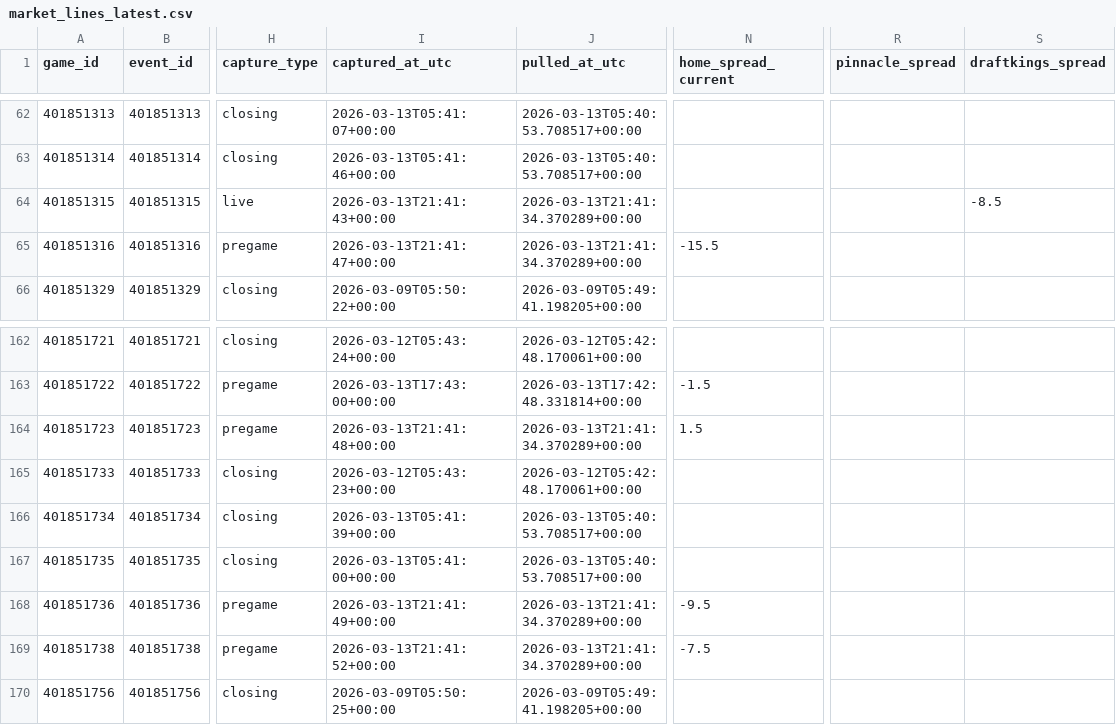
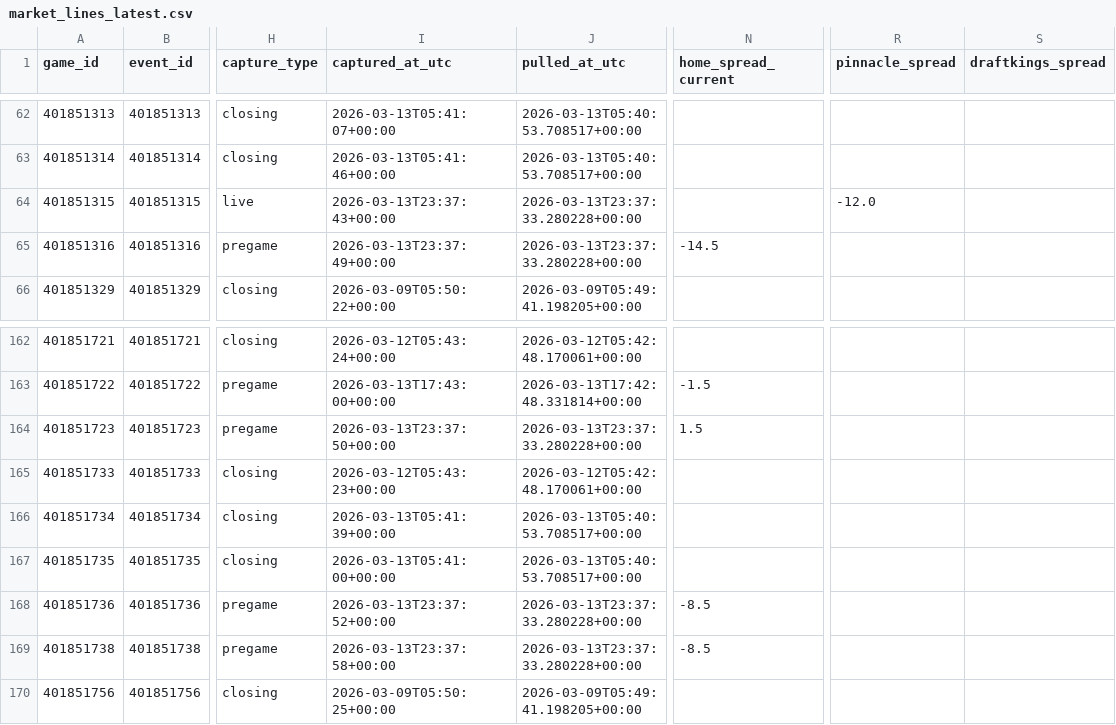
Before and after one commit to goldbondman/CBB.RD2, a CSV file: data/market_lines_latest.csv, drawn as a sheet; only a part is shown, gaps mark what is left out; the diff covers the shown part only; the diff names each change by its address in the sheet, - before the commit and + after, or states it on an @@ line.

```diff
--- a/data/market_lines_latest.csv
+++ b/data/market_lines_latest.csv
-I64 (captured_at_utc): 2026-03-13T21:41:43+00:00
+I64 (captured_at_utc): 2026-03-13T23:37:43+00:00
-J64:J65 (pulled_at_utc): 2026-03-13T21:41:34.370289+00:00
+J64:J65 (pulled_at_utc): 2026-03-13T23:37:33.280228+00:00
-R64 (pinnacle_spread): (empty)
+R64 (pinnacle_spread): -12.0
-S64 (draftkings_spread): -8.5
+S64 (draftkings_spread): (empty)
-I65 (captured_at_utc): 2026-03-13T21:41:47+00:00
+I65 (captured_at_utc): 2026-03-13T23:37:49+00:00
-N65 (home_spread_current): -15.5
+N65 (home_spread_current): -14.5
-I164 (captured_at_utc): 2026-03-13T21:41:48+00:00
+I164 (captured_at_utc): 2026-03-13T23:37:50+00:00
-J164 (pulled_at_utc): 2026-03-13T21:41:34.370289+00:00
+J164 (pulled_at_utc): 2026-03-13T23:37:33.280228+00:00
-I168 (captured_at_utc): 2026-03-13T21:41:49+00:00
+I168 (captured_at_utc): 2026-03-13T23:37:52+00:00
-J168:J169 (pulled_at_utc): 2026-03-13T21:41:34.370289+00:00
+J168:J169 (pulled_at_utc): 2026-03-13T23:37:33.280228+00:00
-N168 (home_spread_current): -9.5
+N168 (home_spread_current): -8.5
-I169 (captured_at_utc): 2026-03-13T21:41:52+00:00
+I169 (captured_at_utc): 2026-03-13T23:37:58+00:00
-N169 (home_spread_current): -7.5
+N169 (home_spread_current): -8.5
```
Also changed, not shown: 77 edited cells elsewhere in this file, data/market_lines_master.csv, data/odds_snapshot.csv, 1 other file.
